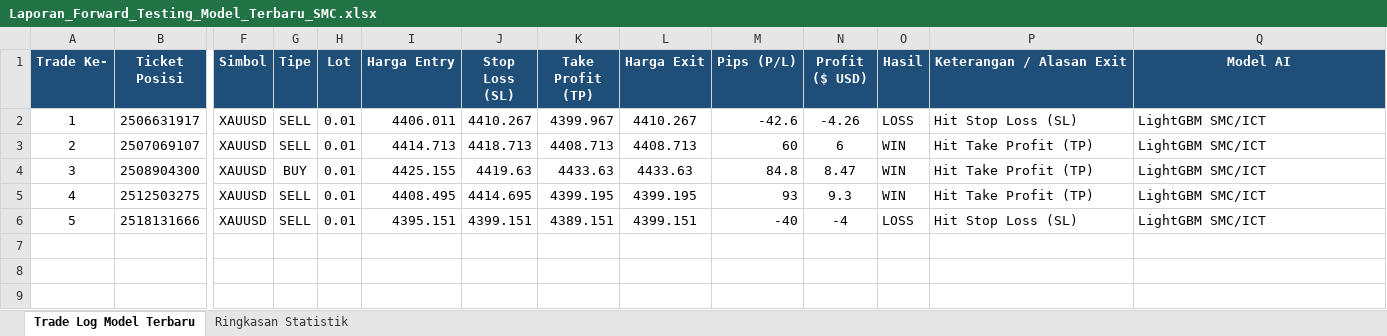
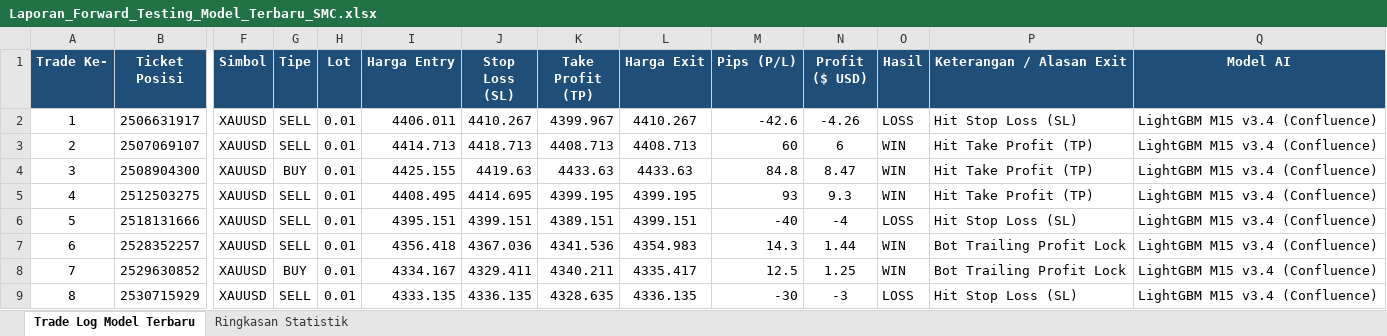
Before and after one commit to novaldtym/skripsi_projek, an Excel workbook: Laporan_Forward_Testing_Model_Terbaru_SMC.xlsx, sheet Trade Log Model Terbaru, drawn as a sheet; only a part is shown, gaps mark what is left out; values as stored, in another font and other column widths than the file's, no borders; rows hold the shown columns only; the diff names each change by its address in the sheet, - before the commit and + after, or states it on an @@ line.

```diff
--- a/Laporan_Forward_Testing_Model_Terbaru_SMC.xlsx (sheet Trade Log Model Terbaru)
+++ b/Laporan_Forward_Testing_Model_Terbaru_SMC.xlsx (sheet Trade Log Model Terbaru)
-Q2:Q6 (Model AI): LightGBM SMC/ICT
+Q2:Q6 (Model AI): LightGBM M15 v3.4 (Confluence)
+row 7: 6 | 2528352257 | XAUUSD | SELL | 0.01 | 4356.418 | 4367.036 | 4341.536 | 4354.983 | 14.3 | 1.44 | WIN | Bot Trailing Profit Lock | LightGBM M15 v3.4 (Confluence)
+row 8: 7 | 2529630852 | XAUUSD | BUY | 0.01 | 4334.167 | 4329.411 | 4340.211 | 4335.417 | 12.5 | 1.25 | WIN | Bot Trailing Profit Lock | LightGBM M15 v3.4 (Confluence)
+row 9: 8 | 2530715929 | XAUUSD | SELL | 0.01 | 4333.135 | 4336.135 | 4328.635 | 4336.135 | -30 | -3 | LOSS | Hit Stop Loss (SL) | LightGBM M15 v3.4 (Confluence)
```
Also changed, not shown: sheet Ringkasan Statistik, Laporan_Forward_Testing_Model_M5_Scalping.xlsx, 11 other files.
